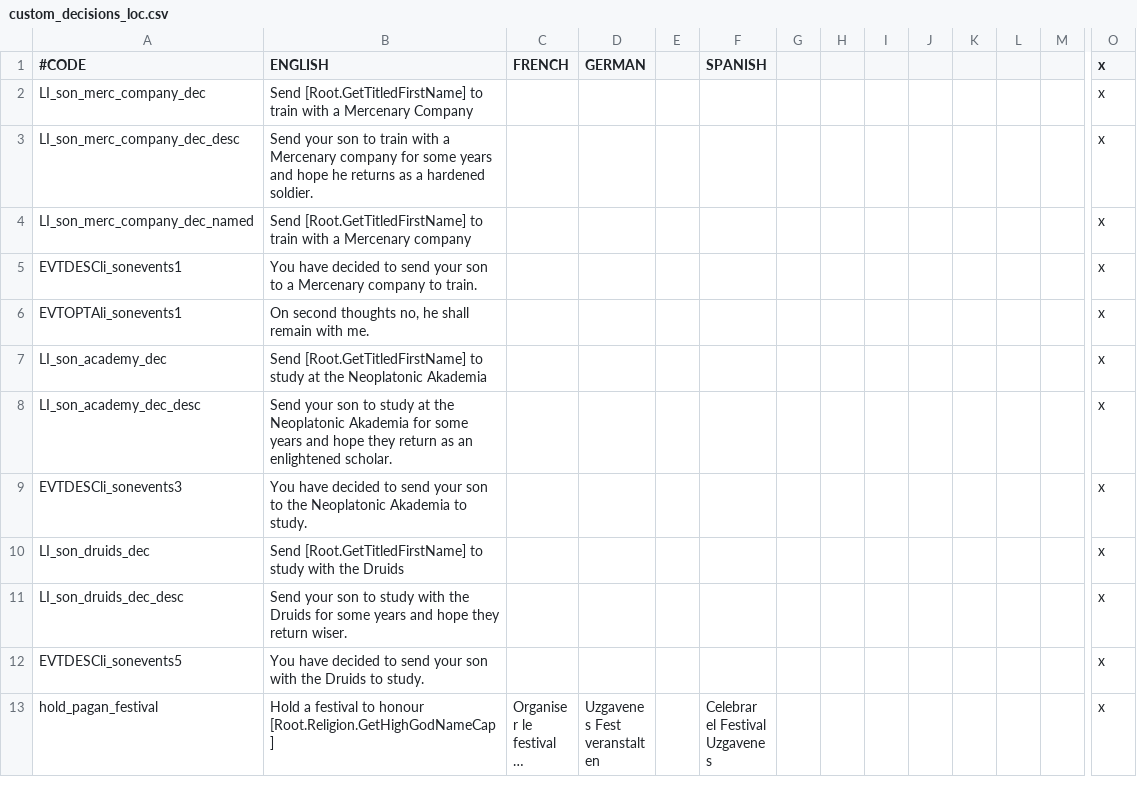
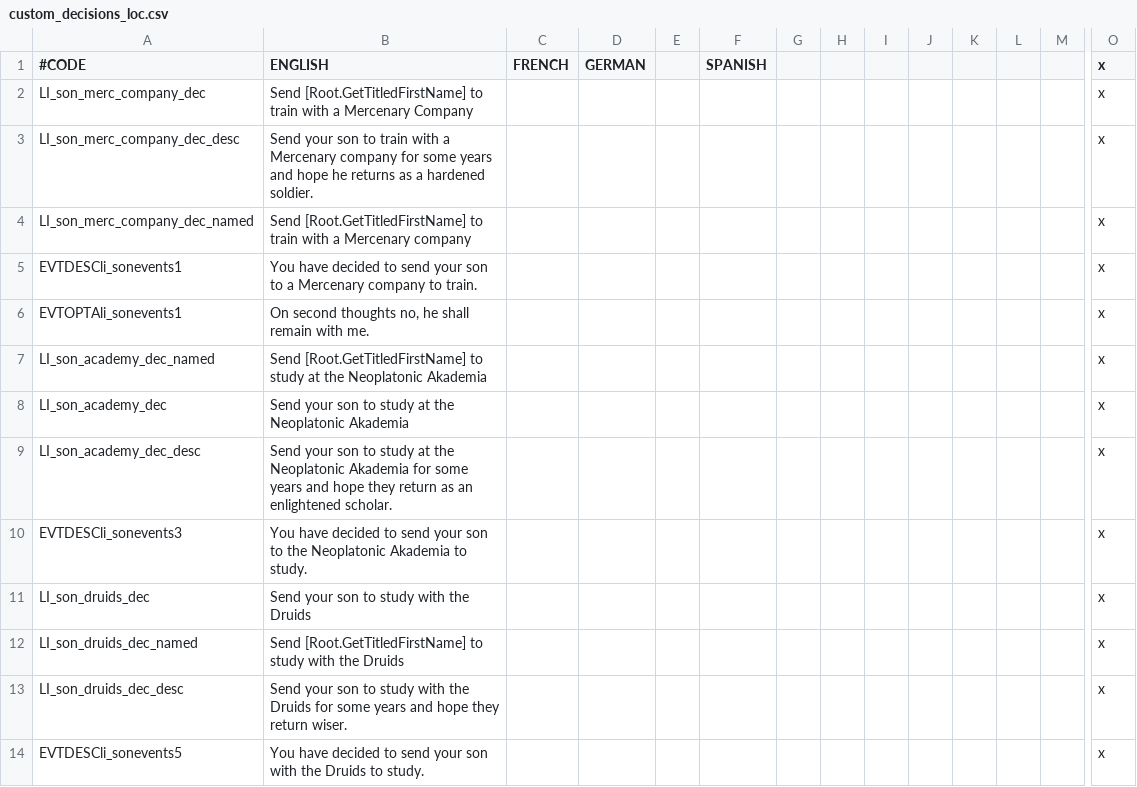
Before and after one commit to Numahr/lux-invicta-repository, a CSV file: localisation/custom_decisions_loc.csv, drawn as a sheet; only a part is shown, gaps mark what is left out; the shorter side is filled out with more unchanged rows; long unchanged cells end in …; addresses are those after the commit; rows hold the shown columns only; the diff names each change by its address in the sheet, - before the commit and + after, or states it on an @@ line.

```diff
--- a/localisation/custom_decisions_loc.csv
+++ b/localisation/custom_decisions_loc.csv
+row 7: LI_son_academy_dec_named | Send [Root.GetTitledFirstName] to study at the Neoplatonic Akademia |  |  |  |  |  |  |  |  |  |  |  | x
-B8 (ENGLISH): Send [Root.GetTitledFirstName] to study…
+B8 (ENGLISH): Send your son to study…
-B11 (ENGLISH): Send [Root.GetTitledFirstName] to study…
+B11 (ENGLISH): Send your son to study…
+row 12: LI_son_druids_dec_named | Send [Root.GetTitledFirstName] to study with the Druids |  |  |  |  |  |  |  |  |  |  |  | x
```
Also changed, not shown: localisation/1_decisions.csv, 16 other files.
